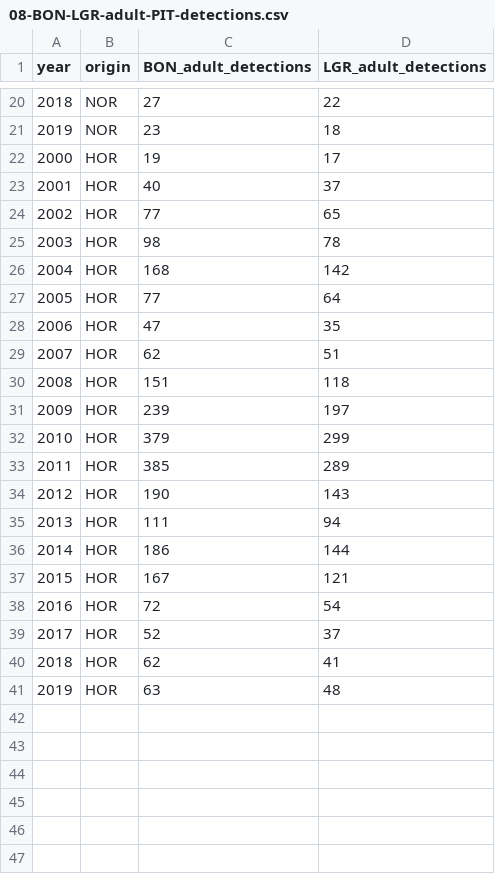
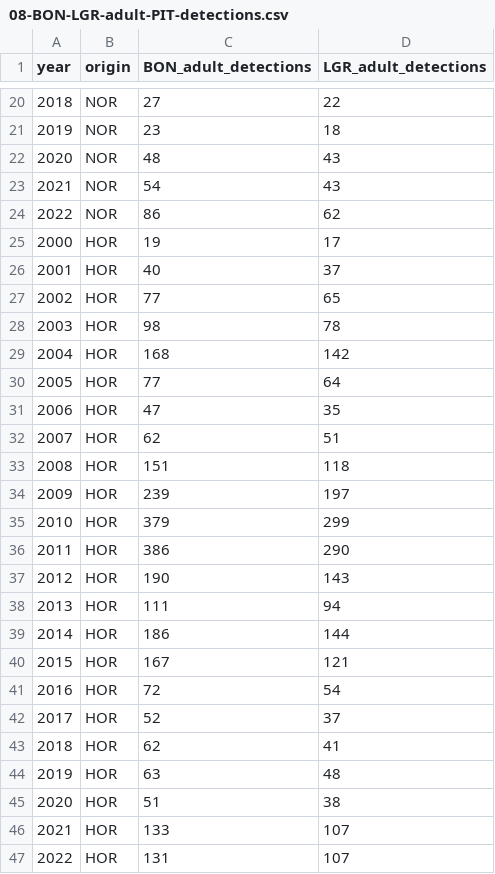
Before and after one commit to gibsonpp/GR-sslcm-data, a CSV file: bio/08-BON-LGR-adult-PIT-detections.csv, drawn as a sheet; only a part is shown, gaps mark what is left out; addresses are those after the commit; the diff names each change by its address in the sheet, - before the commit and + after, or states it on an @@ line.

Commit message:
Update 08-BON-LGR-adult-PIT-detections.csv
Replace adult upstream "survival" data set (08-BON-LGR-adult-PIT-detections) with an updated version of the data set that continues through return year 2022. Including this adult data set in the "update-juvenile-data-sets" branch updates just because this one, unlike the other data sets, is very easy to update.

```diff
--- a/bio/08-BON-LGR-adult-PIT-detections.csv
+++ b/bio/08-BON-LGR-adult-PIT-detections.csv
+row 22: 2020 | NOR | 48 | 43
+row 23: 2021 | NOR | 54 | 43
+row 24: 2022 | NOR | 86 | 62
-C36 (BON_adult_detections): 385
+C36 (BON_adult_detections): 386
-D36 (LGR_adult_detections): 289
+D36 (LGR_adult_detections): 290
+row 45: 2020 | HOR | 51 | 38
+row 46: 2021 | HOR | 133 | 107
+row 47: 2022 | HOR | 131 | 107
```
